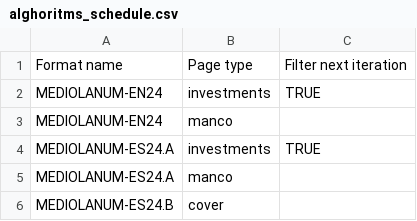
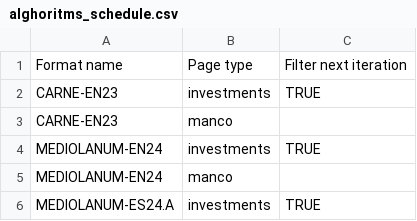
Before and after one commit to tvp-freeports/analysis_finance_reports, a CSV file: src/freeports_analysis/formats/algorithms/data/alghoritms_schedule.csv, drawn as a sheet; only a part is shown; the shorter side is filled out with more unchanged rows.

```diff
--- a/src/freeports_analysis/formats/algorithms/data/alghoritms_schedule.csv
+++ b/src/freeports_analysis/formats/algorithms/data/alghoritms_schedule.csv
@@ -1,2 +1,4 @@
 Format name,Page type,Filter next iteration
+CARNE-EN23,investments,TRUE
+CARNE-EN23,manco,
 MEDIOLANUM-EN24,investments,TRUE
```
Also changed, not shown: src/freeports_analysis/formats/algorithms/structured/page_classify/args.csv, 1 other file.
